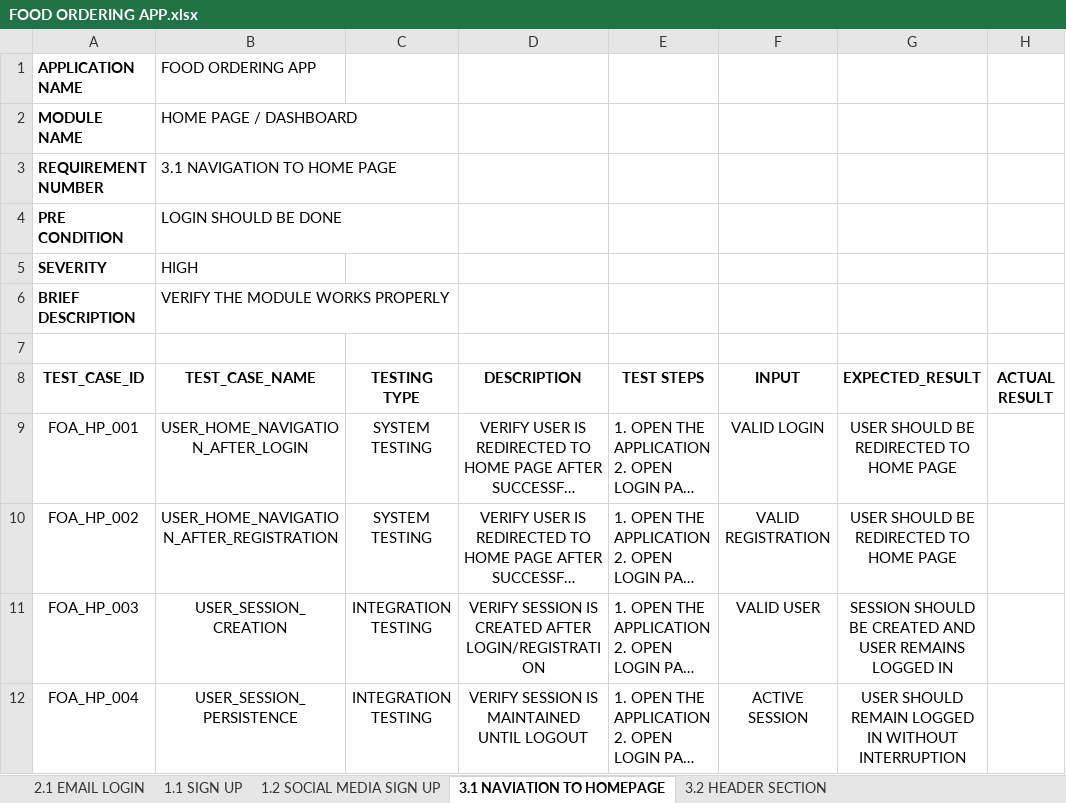
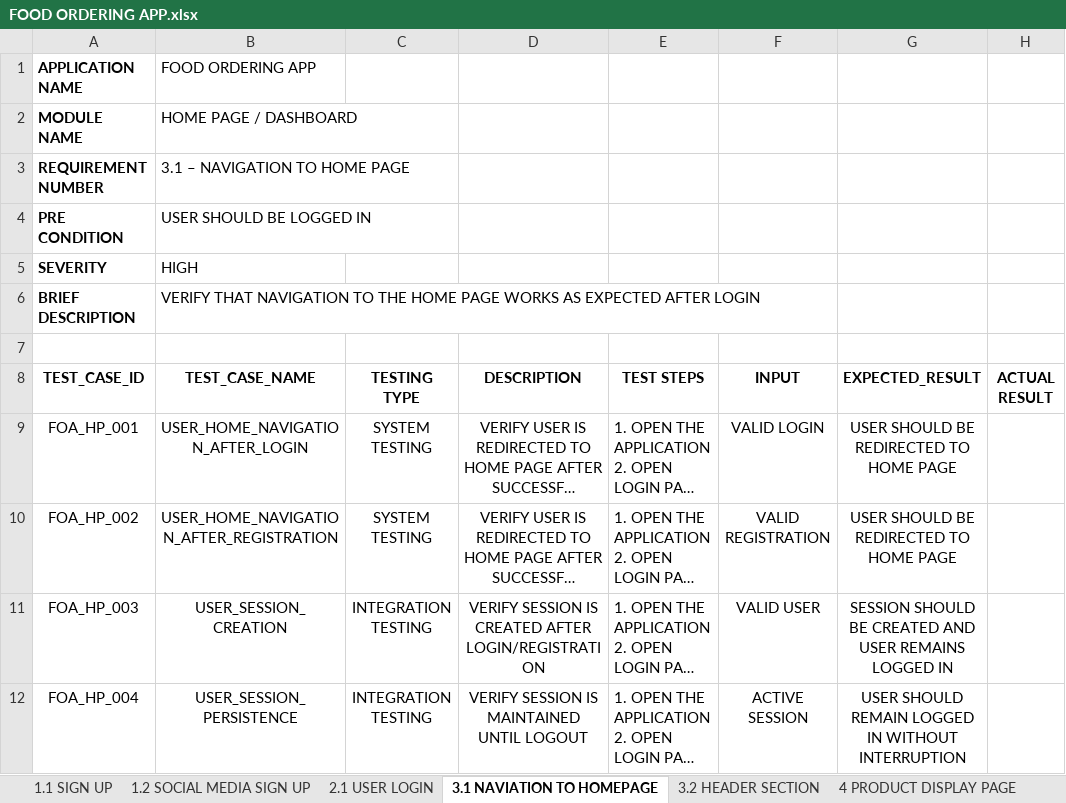
Before and after one commit to arushtripathi121/Testing, an Excel workbook: FOOD ORDERING APP.xlsx, sheet 3.1 NAVIATION TO HOMEPAGE, drawn as a sheet; only a part is shown; long unchanged cells end in …; values as stored, in another font and other column widths than the file's, no borders; the diff names each change by its address in the sheet, - before the commit and + after, or states it on an @@ line.

```diff
--- a/FOOD ORDERING APP.xlsx (sheet 3.1 NAVIATION TO HOMEPAGE)
+++ b/FOOD ORDERING APP.xlsx (sheet 3.1 NAVIATION TO HOMEPAGE)
-sheet tab: 2.1 EMAIL LOGIN
+sheet tab: 2.1 USER LOGIN
@@ sheet tab order changed: 1.1 SIGN UP | 1.2 SOCIAL MEDIA SIGN UP | 2.1 USER LOGIN | 3.1 NAVIATION TO HOMEPAGE | 3.2 HEADER SECTION | 4 PRODUCT DISPLAY PAGE @@
-B3 (TEST_CASE_NAME): 3.1 NAVIGATION TO HOME PAGE
+B3 (TEST_CASE_NAME): 3.1 – NAVIGATION TO HOME PAGE
-B4 (TEST_CASE_NAME): LOGIN SHOULD BE DONE
+B4 (TEST_CASE_NAME): USER SHOULD BE LOGGED IN
-B6 (TEST_CASE_NAME): VERIFY THE MODULE WORKS PROPERLY
+B6 (TEST_CASE_NAME): VERIFY THAT NAVIGATION TO THE HOME PAGE WORKS AS EXPECTED AFTER LOGIN
```
Also changed, not shown: sheet 4 PRODUCT DISPLAY PAGE, sheet 3.2.1 PROFILE MANAGEMENT PAGE, sheet 3.2 HEADER SECTION, sheet 1.2 SOCIAL MEDIA SIGN UP, sheet 2.1 USER LOGIN, sheet 1.1 SIGN UP, other sheet tabs.
